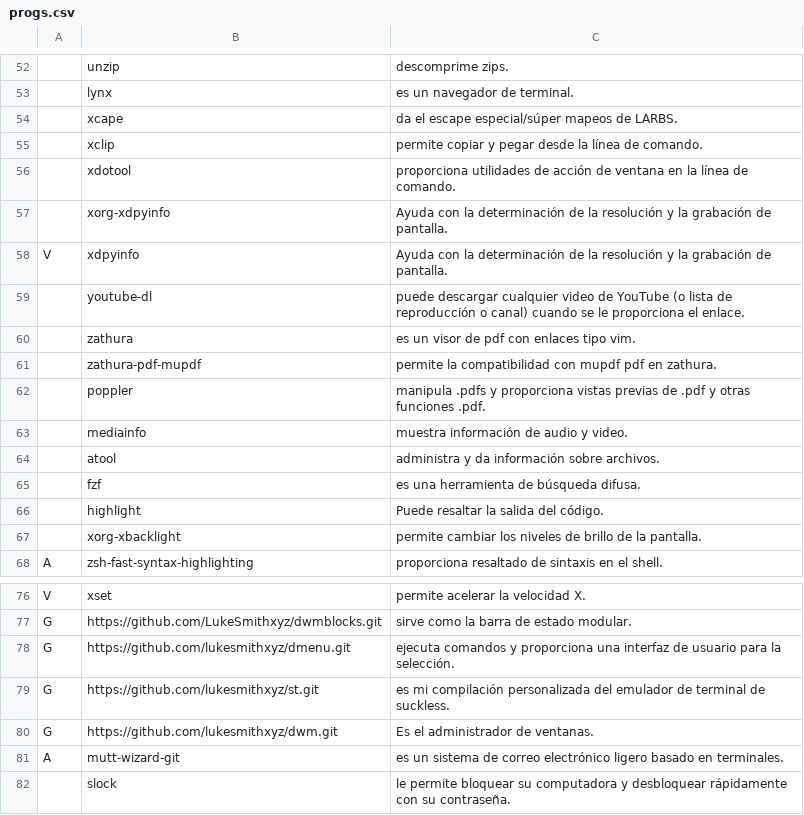
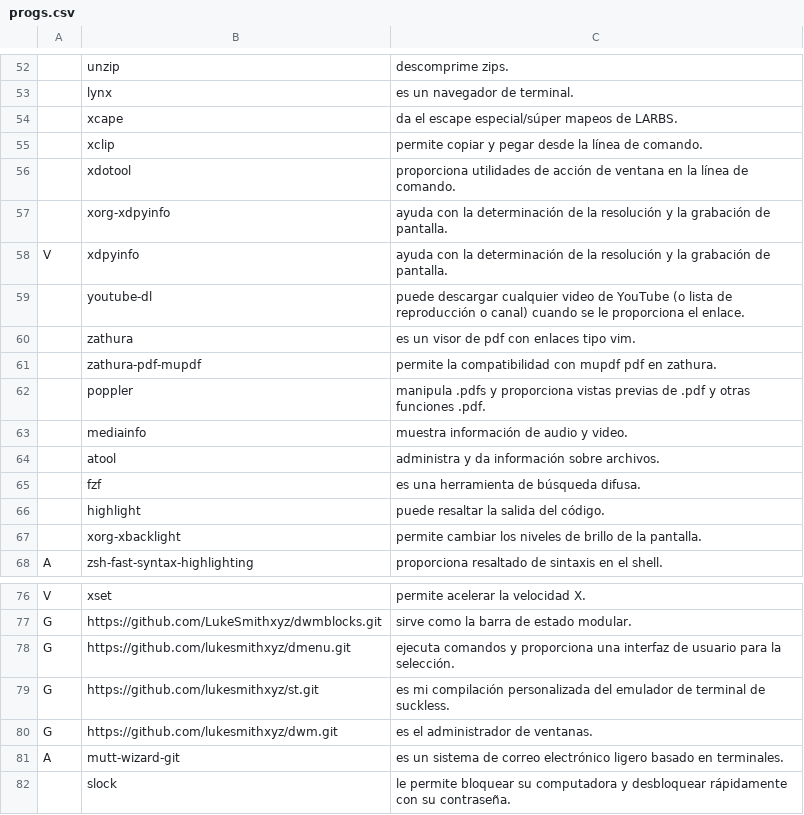
Before and after one commit to usuarioroot/LARBS-es, a CSV file: progs.csv, drawn as a sheet; only a part is shown, gaps mark what is left out; the diff names each change by its address in the sheet, - before the commit and + after, or states it on an @@ line.

Commit message:
Add files via upload

```diff
--- a/progs.csv
+++ b/progs.csv
-C57:C58: Ayuda con la…
+C57:C58: ayuda con la…
-C66: Puede resaltar la salida del código.
+C66: puede resaltar la salida del código.
-C80: Es el administrador de ventanas.
+C80: es el administrador de ventanas.
```
